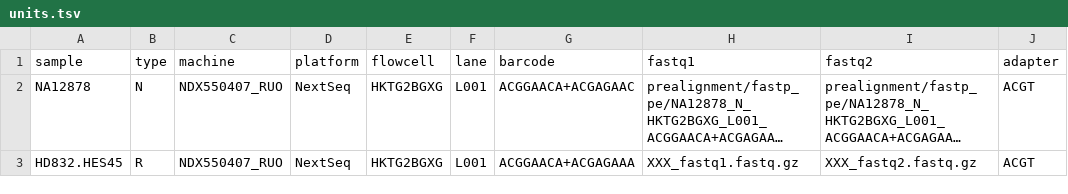
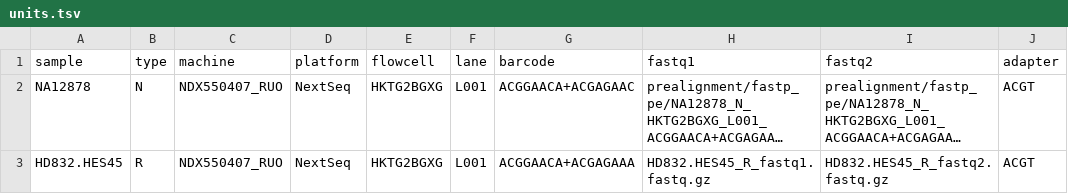
Before and after one commit to hydra-genetics/alignment, a TSV file: .tests/integration/units.tsv, drawn as a sheet; long unchanged cells end in …; the diff names each change by its address in the sheet, - before the commit and + after, or states it on an @@ line.

```diff
--- a/.tests/integration/units.tsv
+++ b/.tests/integration/units.tsv
-H3 (fastq1): XXX_fastq1.fastq.gz
+H3 (fastq1): HD832.HES45_R_fastq1.fastq.gz
-I3 (fastq2): XXX_fastq2.fastq.gz
+I3 (fastq2): HD832.HES45_R_fastq2.fastq.gz
```
Also changed, not shown: 5 other files.
